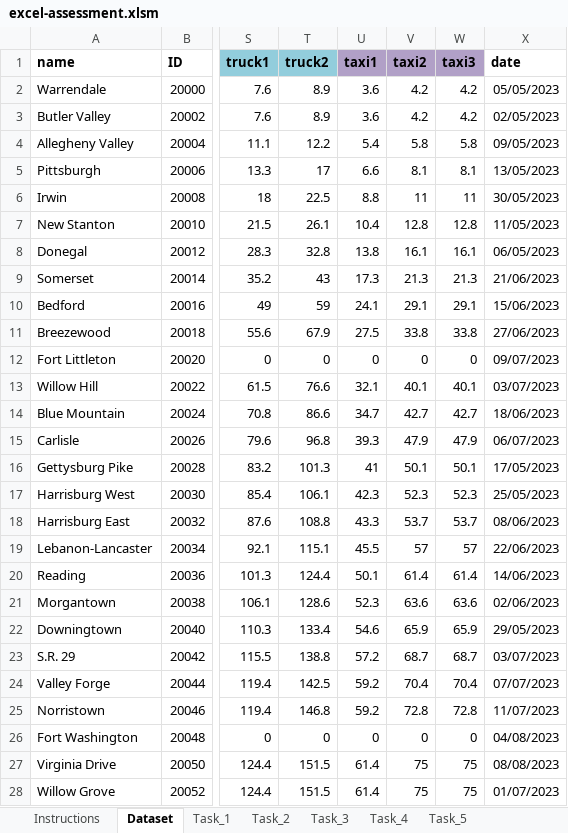
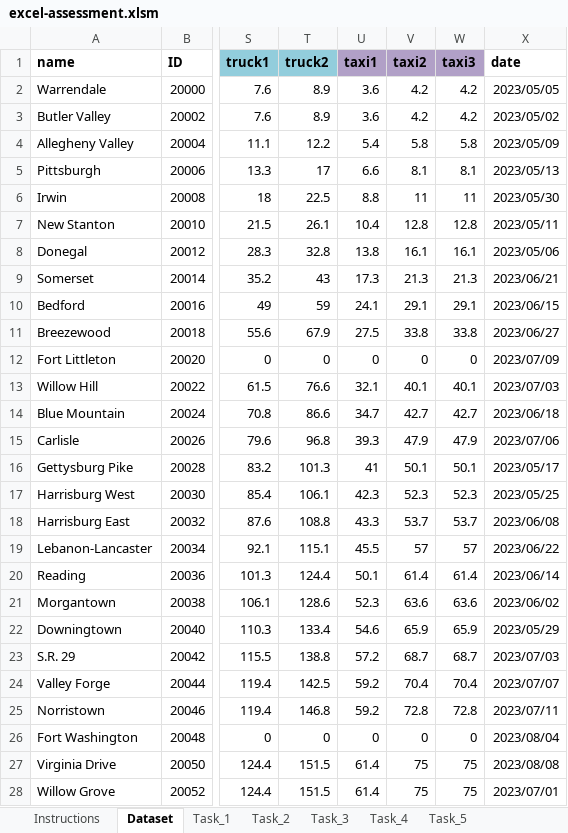
Before and after one commit to SivaRamKothakota/Data_Analysis_assignment, an Excel workbook: submissions/excel-assessment.xlsm, sheet Dataset, drawn as a sheet; only a part is shown, gaps mark what is left out; values as stored, in another font and other column widths than the file's, no borders; conditional formats not drawn; the diff covers the shown part only; the diff names each change by its address in the sheet, - before the commit and + after, or states it on an @@ line.

```diff
--- a/submissions/excel-assessment.xlsm (sheet Dataset)
+++ b/submissions/excel-assessment.xlsm (sheet Dataset)
-X2 (date): 05/05/2023
+X2 (date): 2023/05/05
-X3 (date): 02/05/2023
+X3 (date): 2023/05/02
-X4 (date): 09/05/2023
+X4 (date): 2023/05/09
-X5 (date): 13/05/2023
+X5 (date): 2023/05/13
-X6 (date): 30/05/2023
+X6 (date): 2023/05/30
-X7 (date): 11/05/2023
+X7 (date): 2023/05/11
-X8 (date): 06/05/2023
+X8 (date): 2023/05/06
-X9 (date): 21/06/2023
+X9 (date): 2023/06/21
-X10 (date): 15/06/2023
+X10 (date): 2023/06/15
-X11 (date): 27/06/2023
+X11 (date): 2023/06/27
-X12 (date): 09/07/2023
+X12 (date): 2023/07/09
-X13 (date): 03/07/2023
+X13 (date): 2023/07/03
-X14 (date): 18/06/2023
+X14 (date): 2023/06/18
-X15 (date): 06/07/2023
+X15 (date): 2023/07/06
-X16 (date): 17/05/2023
+X16 (date): 2023/05/17
-X17 (date): 25/05/2023
+X17 (date): 2023/05/25
-X18 (date): 08/06/2023
+X18 (date): 2023/06/08
-X19 (date): 22/06/2023
+X19 (date): 2023/06/22
-X20 (date): 14/06/2023
+X20 (date): 2023/06/14
-X21 (date): 02/06/2023
+X21 (date): 2023/06/02
-X22 (date): 29/05/2023
+X22 (date): 2023/05/29
-X23 (date): 03/07/2023
+X23 (date): 2023/07/03
-X24 (date): 07/07/2023
+X24 (date): 2023/07/07
-X25 (date): 11/07/2023
+X25 (date): 2023/07/11
-X26 (date): 04/08/2023
+X26 (date): 2023/08/04
-X27 (date): 08/08/2023
+X27 (date): 2023/08/08
-X28 (date): 01/07/2023
+X28 (date): 2023/07/01
```
Also changed, not shown: 12 edited cells elsewhere in this sheet, sheet Task_3, sheet Task_2, sheet Task_5, sheet Task_4, sheet Task_1.
